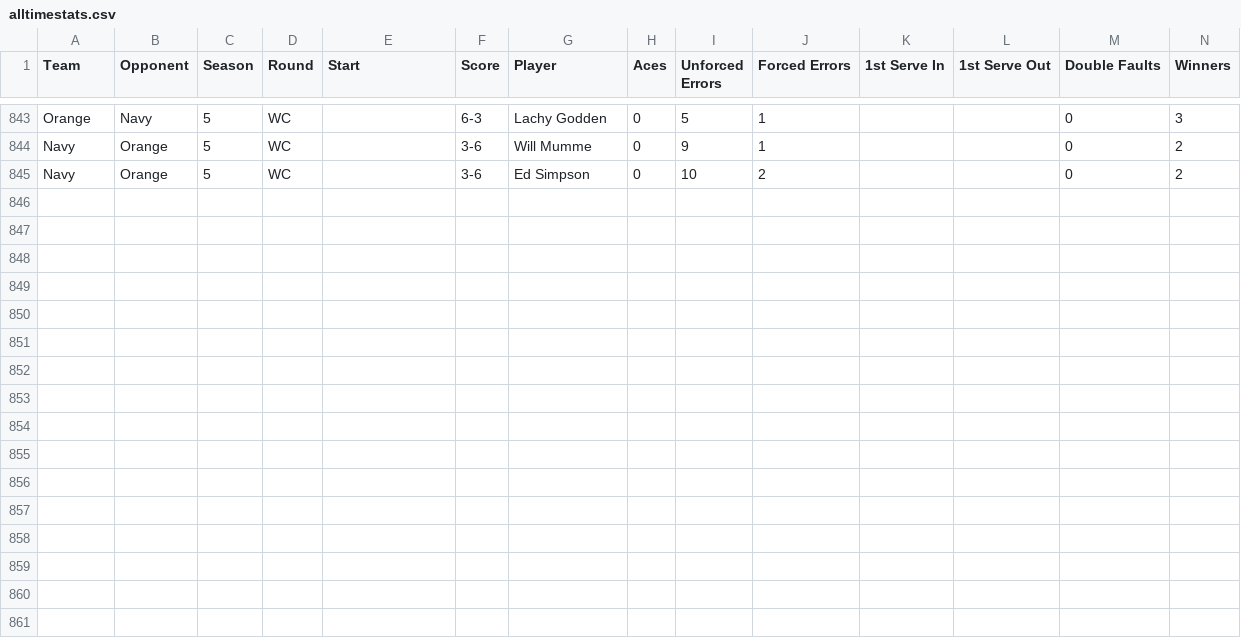
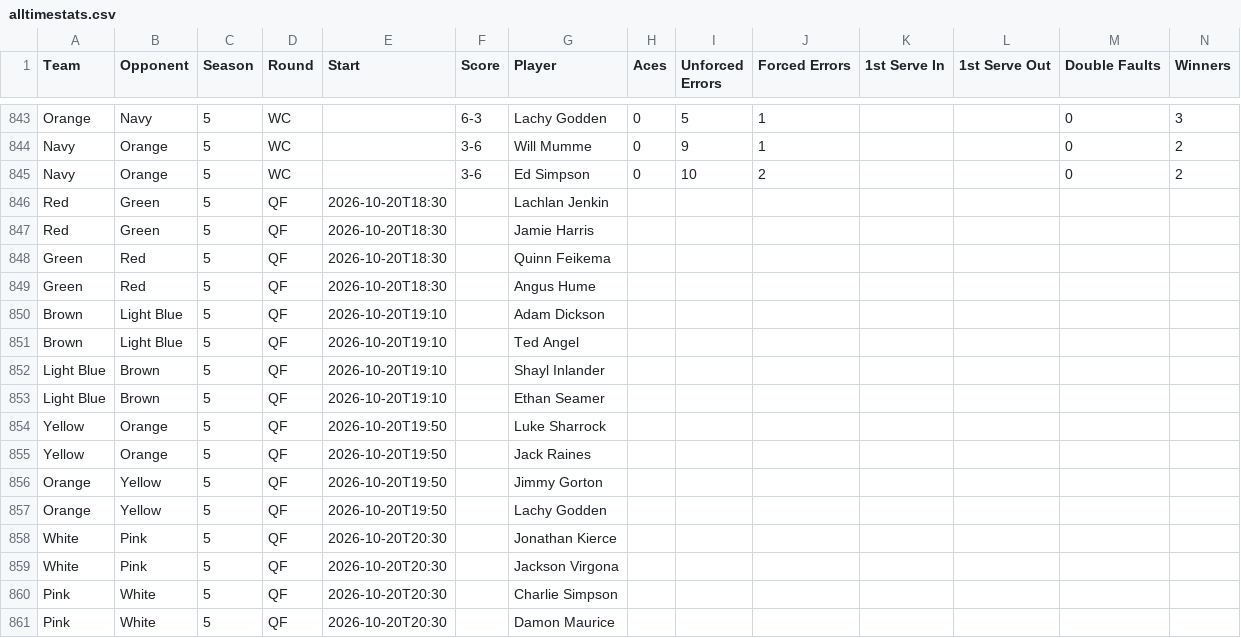
Before and after one commit to jono-kierce/tnt-website, a CSV file: data/alltimestats.csv, drawn as a sheet; only a part is shown, gaps mark what is left out; rows hold the shown columns only; the diff names each change by its address in the sheet, - before the commit and + after, or states it on an @@ line.

```diff
--- a/data/alltimestats.csv
+++ b/data/alltimestats.csv
+row 846: Red | Green | 5 | QF | 2026-10-20T18:30 |  | Lachlan Jenkin
+row 847: Red | Green | 5 | QF | 2026-10-20T18:30 |  | Jamie Harris
+row 848: Green | Red | 5 | QF | 2026-10-20T18:30 |  | Quinn Feikema
+row 849: Green | Red | 5 | QF | 2026-10-20T18:30 |  | Angus Hume
+row 850: Brown | Light Blue | 5 | QF | 2026-10-20T19:10 |  | Adam Dickson
+row 851: Brown | Light Blue | 5 | QF | 2026-10-20T19:10 |  | Ted Angel
+row 852: Light Blue | Brown | 5 | QF | 2026-10-20T19:10 |  | Shayl Inlander
+row 853: Light Blue | Brown | 5 | QF | 2026-10-20T19:10 |  | Ethan Seamer
+row 854: Yellow | Orange | 5 | QF | 2026-10-20T19:50 |  | Luke Sharrock
+row 855: Yellow | Orange | 5 | QF | 2026-10-20T19:50 |  | Jack Raines
+row 856: Orange | Yellow | 5 | QF | 2026-10-20T19:50 |  | Jimmy Gorton
+row 857: Orange | Yellow | 5 | QF | 2026-10-20T19:50 |  | Lachy Godden
+row 858: White | Pink | 5 | QF | 2026-10-20T20:30 |  | Jonathan Kierce
+row 859: White | Pink | 5 | QF | 2026-10-20T20:30 |  | Jackson Virgona
+row 860: Pink | White | 5 | QF | 2026-10-20T20:30 |  | Charlie Simpson
+row 861: Pink | White | 5 | QF | 2026-10-20T20:30 |  | Damon Maurice
```
Also changed, not shown: 2 other files.
